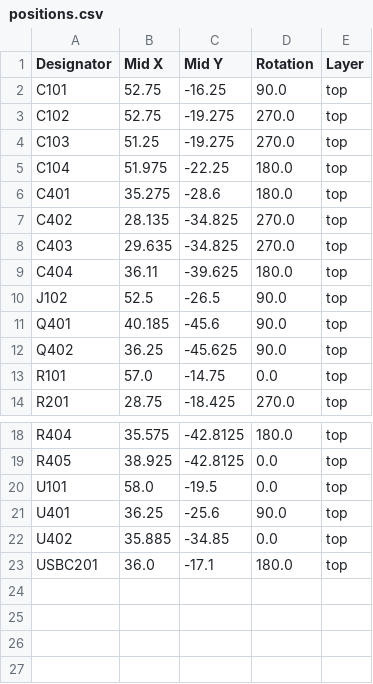
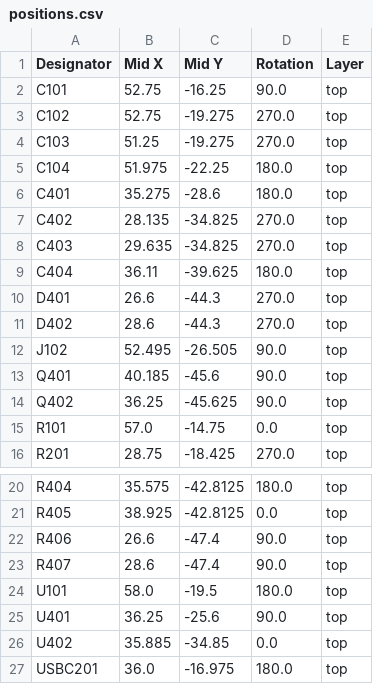
Before and after one commit to marmbrus/circuits, a CSV file: usbserial/production/positions.csv, drawn as a sheet; only a part is shown, gaps mark what is left out.

```diff
--- a/usbserial/production/positions.csv
+++ b/usbserial/production/positions.csv
@@ -9,3 +9,5 @@ C403,29.635,-34.825,270.0,top
 C404,36.11,-39.625,180.0,top
-J102,52.5,-26.5,90.0,top
+D401,26.6,-44.3,270.0,top
+D402,28.6,-44.3,270.0,top
+J102,52.495,-26.505,90.0,top
 Q401,40.185,-45.6,90.0,top
@@ -19,5 +21,7 @@ R404,35.575,-42.8125,180.0,top
 R405,38.925,-42.8125,0.0,top
-U101,58.0,-19.5,0.0,top
+R406,26.6,-47.4,90.0,top
+R407,28.6,-47.4,90.0,top
+U101,58.0,-19.5,180.0,top
 U401,36.25,-25.6,90.0,top
 U402,35.885,-34.85,0.0,top
-USBC201,36.0,-17.1,180.0,top
+USBC201,36.0,-16.975,180.0,top
```
Also changed, not shown: usbserial/production/bom.csv, 8 other files.
